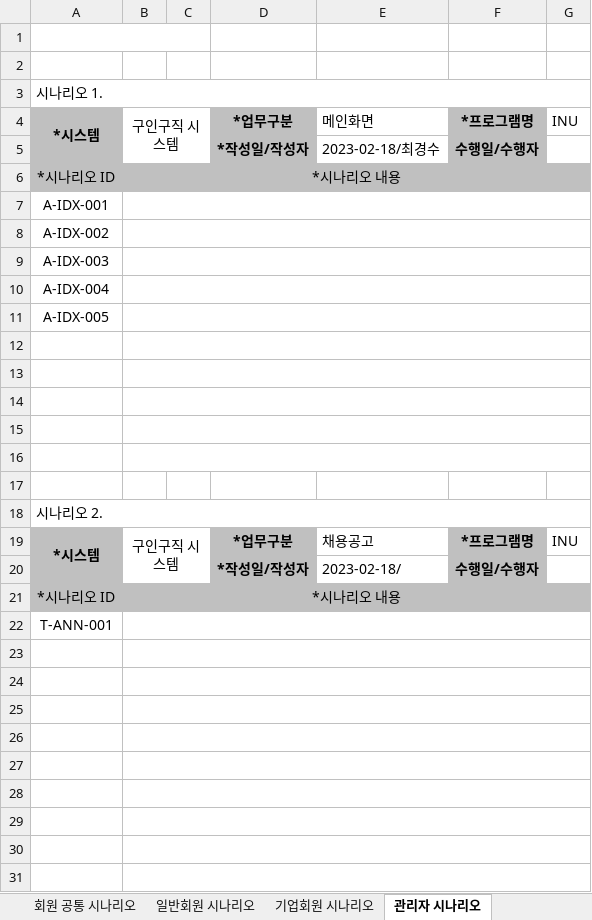
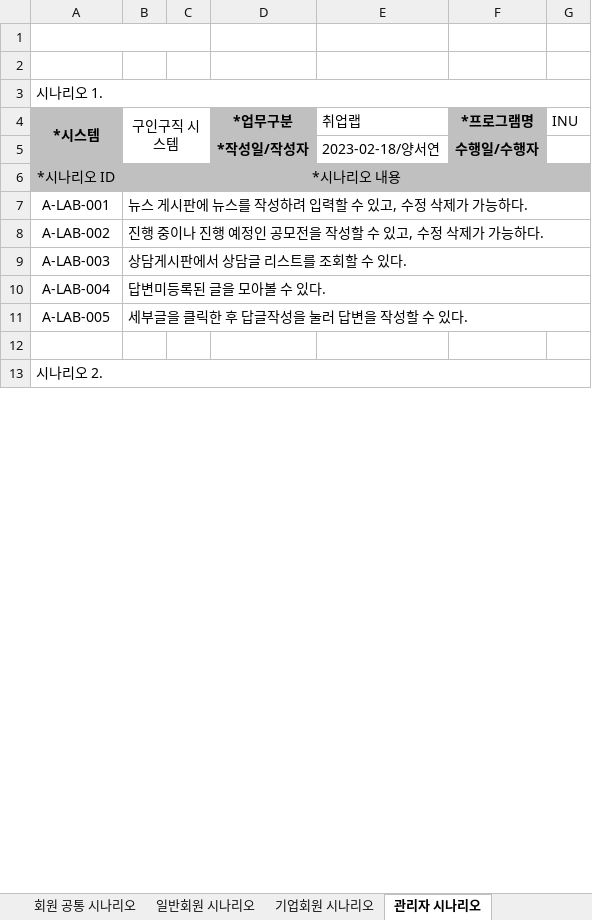
Before and after one commit to facio313/FinalProject, an Excel workbook: 산출물/17.통합테스트시나리오.xlsx, sheet 관리자 시나리오, drawn as a sheet; only a part is shown; values as stored, in another font and other column widths than the file's, no borders; charts and pictures not drawn; removed rows and columns are numbered as before the commit, all else as after; the diff covers the shown part only; the diff names each change by its address in the sheet, - before the commit and + after, or states it on an @@ line.

```diff
--- a/산출물/17.통합테스트시나리오.xlsx (sheet 관리자 시나리오)
+++ b/산출물/17.통합테스트시나리오.xlsx (sheet 관리자 시나리오)
-E4: 메인화면
+E4: 취업랩
-E5: 2023-02-18/최경수
+E5: 2023-02-18/양서연
-row 7: A-IDX-001
-row 8: A-IDX-002
-row 9: A-IDX-003
-row 10: A-IDX-004
-row 11: A-IDX-005
-row 7: (empty)
+row 7: A-LAB-001 | 뉴스 게시판에 뉴스를 작성하려 입력할 수 있고, 수정 삭제가 가능하다.
-row 8: (empty)
+row 8: A-LAB-002 | 진행 중이나 진행 예정인 공모전을 작성할 수 있고, 수정 삭제가 가능하다.
-row 9: (empty)
+row 9: A-LAB-003 | 상담게시판에서 상담글 리스트를 조회할 수 있다.
-row 10: (empty)
+row 10: A-LAB-004 | 답변미등록된 글을 모아볼 수 있다.
-row 11: (empty)
+row 11: A-LAB-005 | 세부글을 클릭한 후 답글작성을 눌러 답변을 작성할 수 있다.
-row 19: *시스템 | 구인구직 시스템 |  | *업무구분 | 채용공고 | *프로그램명 | INU
-row 20:  |  |  | *작성일/작성자 | 2023-02-18/ | 수행일/수행자
@@ row 21 moved to row 23: *시나리오 ID @@
-row 22: T-ANN-001
-row 23: (empty)
-row 24: (empty)
-row 25: (empty)
-row 26: (empty)
-row 27: (empty)
-row 28: (empty)
-row 29: (empty)
-row 30: (empty)
-row 31: (empty)
```
Also changed, not shown: 4 added rows, 109 removed rows, 4 moved rows, 16 edited cells and merged cells elsewhere in this sheet, sheet 일반회원 시나리오, sheet 회원 공통 시나리오, sheet 기업회원 시나리오, other sheet tabs, charts or pictures, 48 other files.
